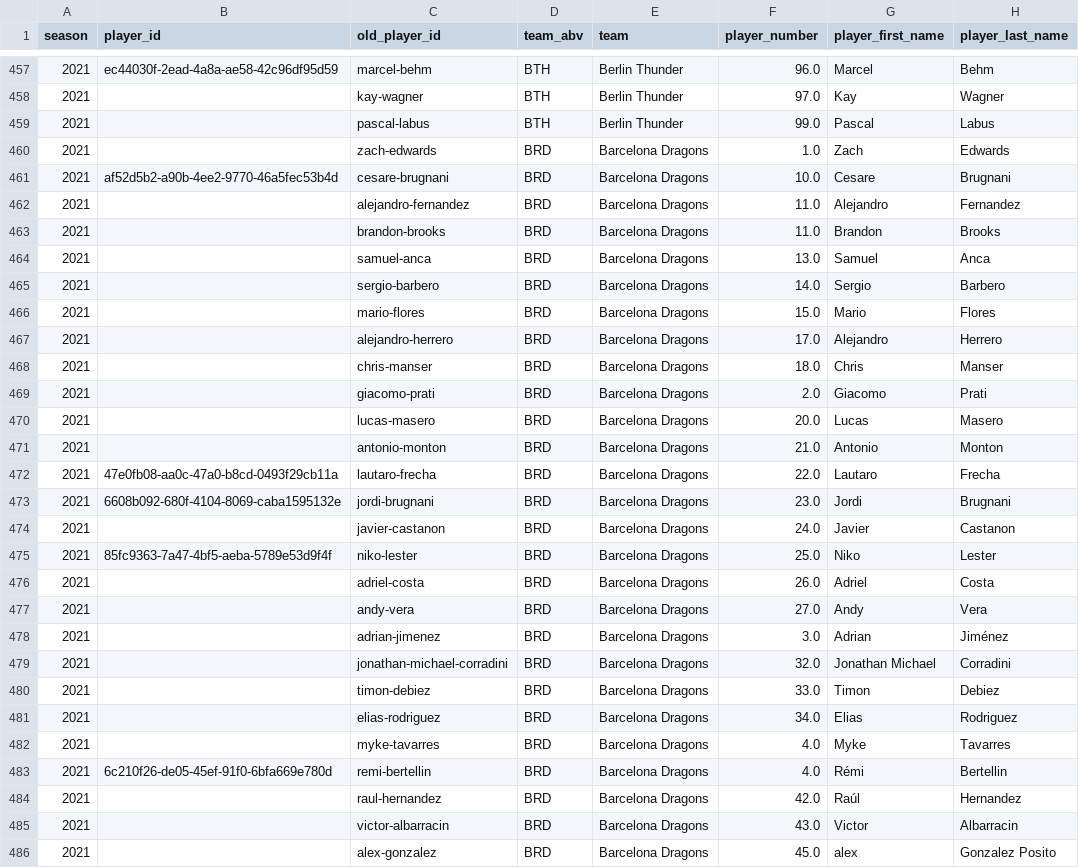
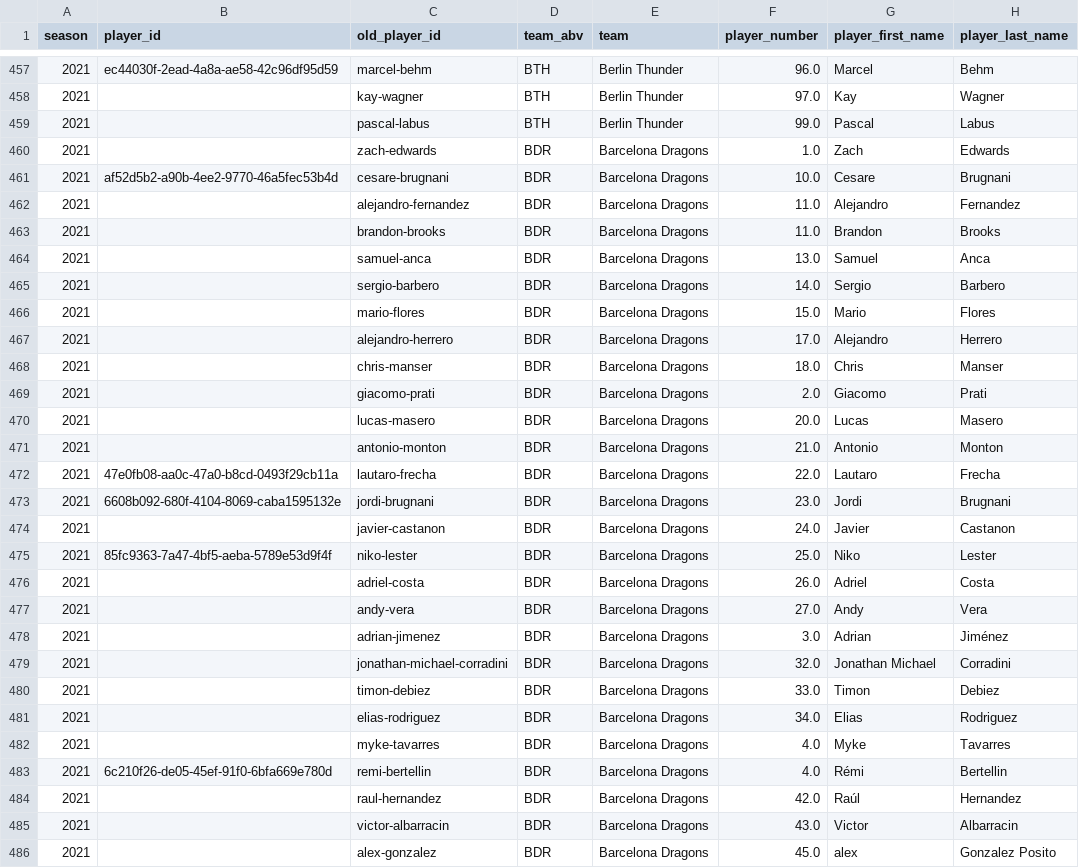
Before and after one commit to armstjc/european-league-of-football-data-repository, a CSV file: rosters/2021_elf_rosters.csv, drawn as a sheet; only a part is shown, gaps mark what is left out; the diff covers the shown part only; the diff names each change by its address in the sheet, - before the commit and + after, or states it on an @@ line.

```diff
--- a/rosters/2021_elf_rosters.csv
+++ b/rosters/2021_elf_rosters.csv
-D460:D486 (team_abv): BRD
+D460:D486 (team_abv): BDR
```
Also changed, not shown: 30 edited cells elsewhere in this file, rosters/2022_elf_rosters.csv, rosters/2023_elf_rosters.csv, 7 other files.
